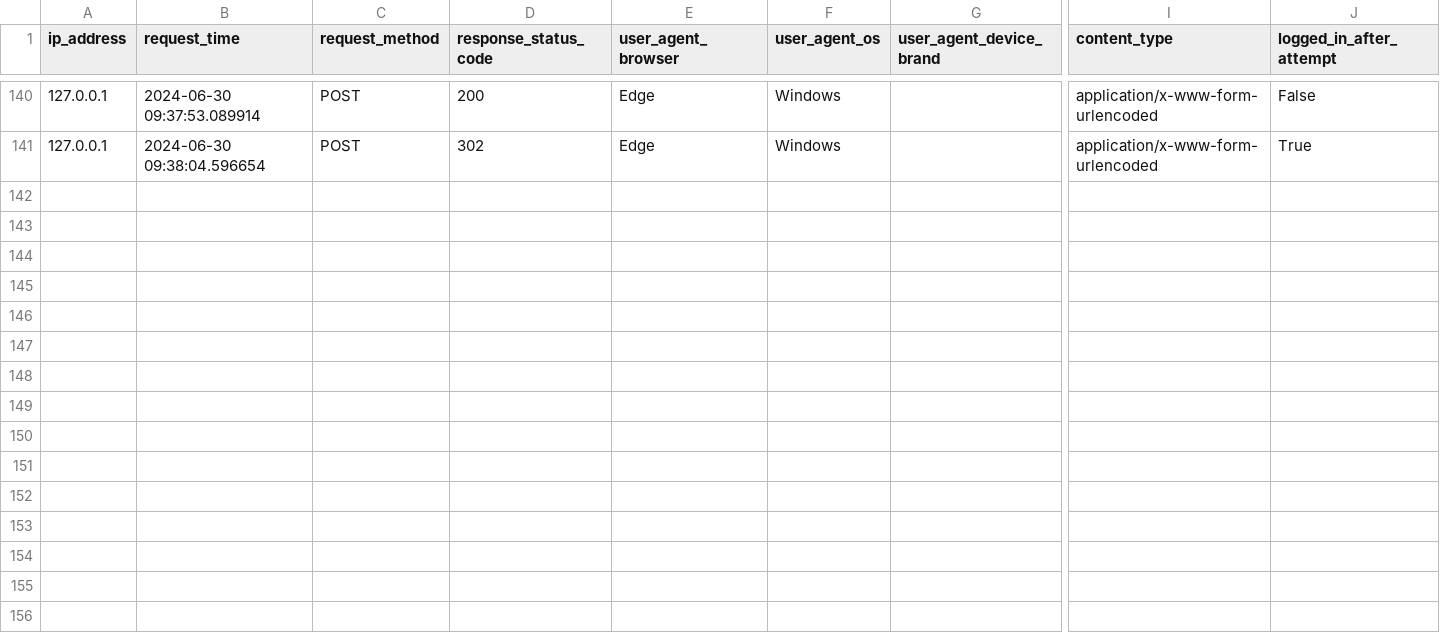
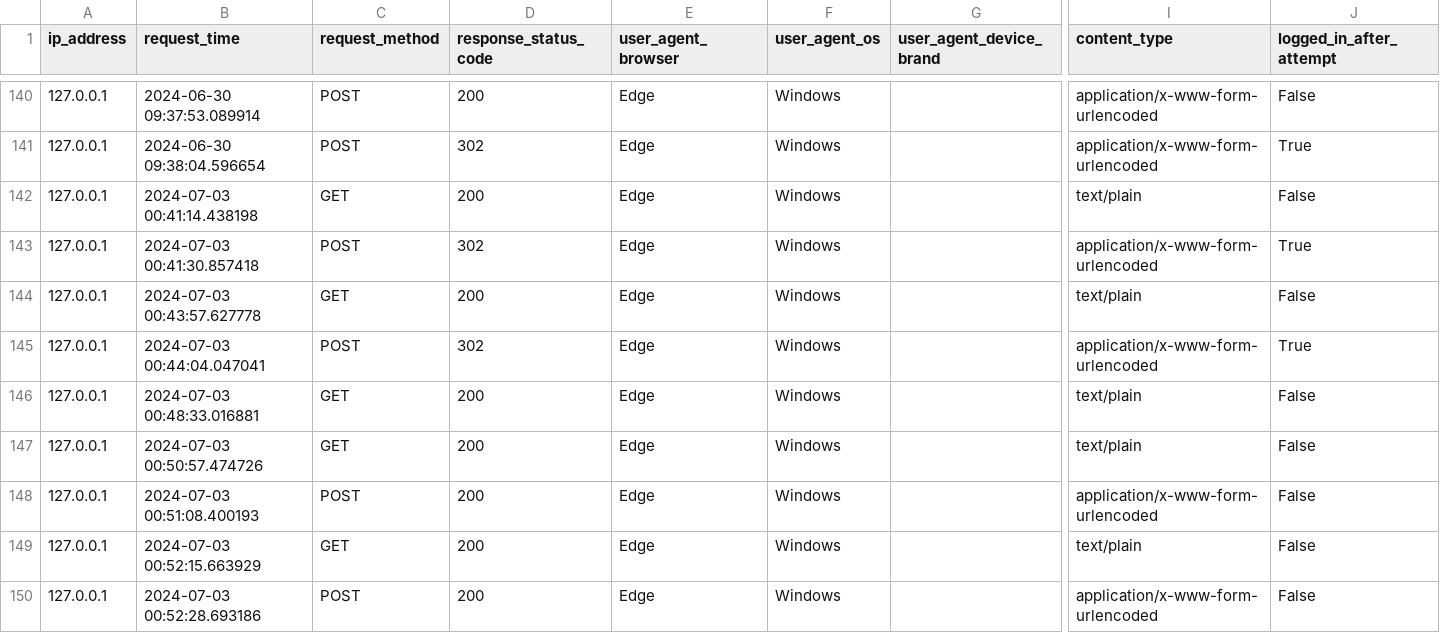
Before and after one commit to Candelaa-2024/Projectt, a CSV file: metadata_api/files/log.csv, drawn as a sheet; only a part is shown, gaps mark what is left out; rows hold the shown columns only; the diff covers the shown part only; the diff names each change by its address in the sheet, - before the commit and + after, or states it on an @@ line.

```diff
--- a/metadata_api/files/log.csv
+++ b/metadata_api/files/log.csv
+row 142: 127.0.0.1 | 2024-07-03 00:41:14.438198 | GET | 200 | Edge | Windows |  | text/plain | False
+row 143: 127.0.0.1 | 2024-07-03 00:41:30.857418 | POST | 302 | Edge | Windows |  | application/x-www-form-urlencoded | True
+row 144: 127.0.0.1 | 2024-07-03 00:43:57.627778 | GET | 200 | Edge | Windows |  | text/plain | False
+row 145: 127.0.0.1 | 2024-07-03 00:44:04.047041 | POST | 302 | Edge | Windows |  | application/x-www-form-urlencoded | True
+row 146: 127.0.0.1 | 2024-07-03 00:48:33.016881 | GET | 200 | Edge | Windows |  | text/plain | False
+row 147: 127.0.0.1 | 2024-07-03 00:50:57.474726 | GET | 200 | Edge | Windows |  | text/plain | False
+row 148: 127.0.0.1 | 2024-07-03 00:51:08.400193 | POST | 200 | Edge | Windows |  | application/x-www-form-urlencoded | False
+row 149: 127.0.0.1 | 2024-07-03 00:52:15.663929 | GET | 200 | Edge | Windows |  | text/plain | False
+row 150: 127.0.0.1 | 2024-07-03 00:52:28.693186 | POST | 200 | Edge | Windows |  | application/x-www-form-urlencoded | False
```
Also changed, not shown: 8 added rows elsewhere in this file, 8 other files.
